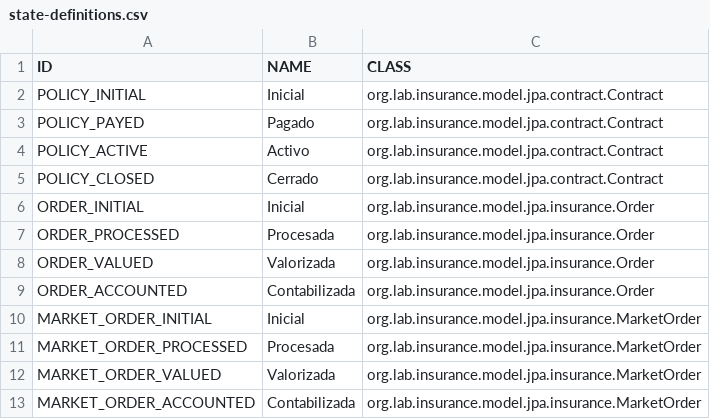
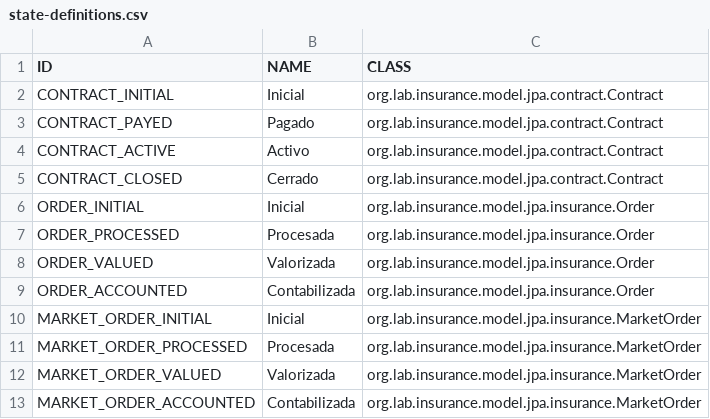
Before and after one commit to labcabrera/lab-insurance, a CSV file: org.lab.insurance.bootstrap/src/main/resources/state-definitions.csv, drawn as a sheet.

```diff
--- a/org.lab.insurance.bootstrap/src/main/resources/state-definitions.csv
+++ b/org.lab.insurance.bootstrap/src/main/resources/state-definitions.csv
@@ -1,6 +1,6 @@
 ID,NAME,CLASS
-"POLICY_INITIAL","Inicial","org.lab.insurance.model.jpa.contract.Contract"
-"POLICY_PAYED","Pagado","org.lab.insurance.model.jpa.contract.Contract"
-"POLICY_ACTIVE","Activo","org.lab.insurance.model.jpa.contract.Contract"
-"POLICY_CLOSED","Cerrado","org.lab.insurance.model.jpa.contract.Contract"
+"CONTRACT_INITIAL","Inicial","org.lab.insurance.model.jpa.contract.Contract"
+"CONTRACT_PAYED","Pagado","org.lab.insurance.model.jpa.contract.Contract"
+"CONTRACT_ACTIVE","Activo","org.lab.insurance.model.jpa.contract.Contract"
+"CONTRACT_CLOSED","Cerrado","org.lab.insurance.model.jpa.contract.Contract"
 "ORDER_INITIAL","Inicial","org.lab.insurance.model.jpa.insurance.Order"
```
Also changed, not shown: 8 other files.
